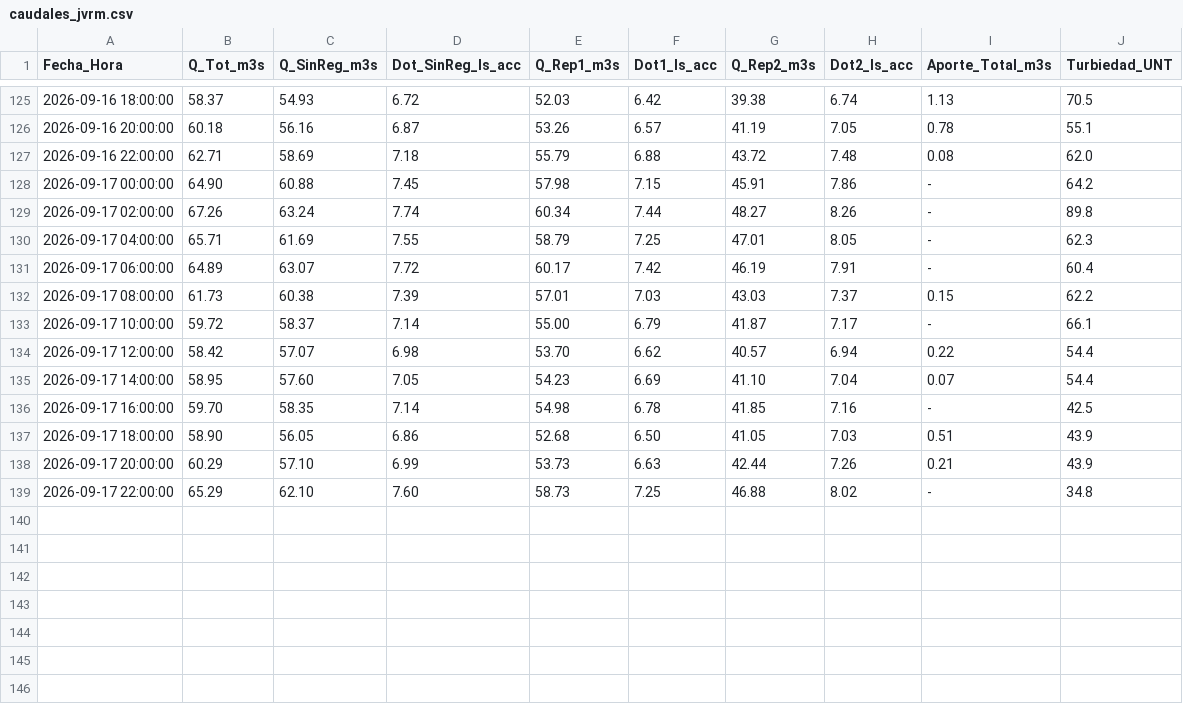
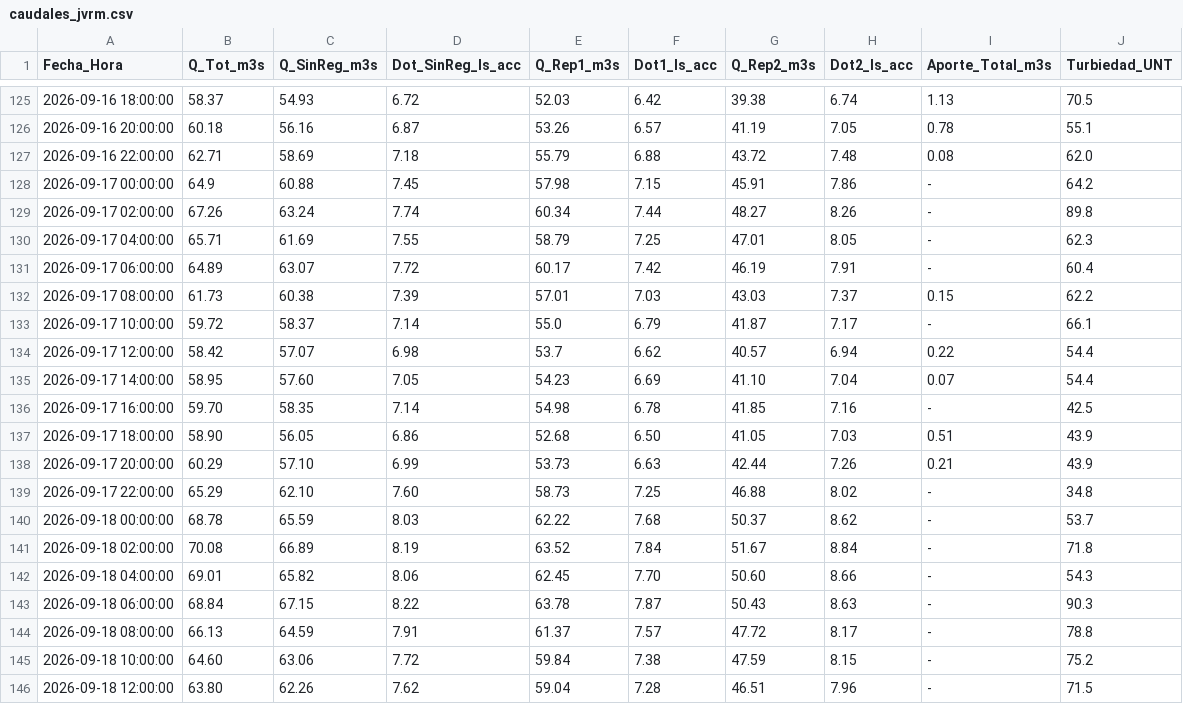
Before and after one commit to mferradalora/Caudales-JVRM, a CSV file: caudales_jvrm.csv, drawn as a sheet; only a part is shown, gaps mark what is left out.

```diff
--- a/caudales_jvrm.csv
+++ b/caudales_jvrm.csv
@@ -127,3 +127,3 @@ Fecha_Hora,Q_Tot_m3s,Q_SinReg_m3s,Dot_SinReg_ls_acc,Q_Rep1_m3s,Dot1_ls_acc,Q_Rep
 2026-09-16 22:00:00,62.71,58.69,7.18,55.79,6.88,43.72,7.48,0.08,62.0
-2026-09-17 00:00:00,64.90,60.88,7.45,57.98,7.15,45.91,7.86,-,64.2
+2026-09-17 00:00:00,64.9,60.88,7.45,57.98,7.15,45.91,7.86,-,64.2
 2026-09-17 02:00:00,67.26,63.24,7.74,60.34,7.44,48.27,8.26,-,89.8
@@ -132,4 +132,4 @@ Fecha_Hora,Q_Tot_m3s,Q_SinReg_m3s,Dot_SinReg_ls_acc,Q_Rep1_m3s,Dot1_ls_acc,Q_Rep
 2026-09-17 08:00:00,61.73,60.38,7.39,57.01,7.03,43.03,7.37,0.15,62.2
-2026-09-17 10:00:00,59.72,58.37,7.14,55.00,6.79,41.87,7.17,-,66.1
-2026-09-17 12:00:00,58.42,57.07,6.98,53.70,6.62,40.57,6.94,0.22,54.4
+2026-09-17 10:00:00,59.72,58.37,7.14,55.0,6.79,41.87,7.17,-,66.1
+2026-09-17 12:00:00,58.42,57.07,6.98,53.7,6.62,40.57,6.94,0.22,54.4
 2026-09-17 14:00:00,58.95,57.60,7.05,54.23,6.69,41.10,7.04,0.07,54.4
@@ -139 +139,8 @@ Fecha_Hora,Q_Tot_m3s,Q_SinReg_m3s,Dot_SinReg_ls_acc,Q_Rep1_m3s,Dot1_ls_acc,Q_Rep
 2026-09-17 22:00:00,65.29,62.10,7.60,58.73,7.25,46.88,8.02,-,34.8
+2026-09-18 00:00:00,68.78,65.59,8.03,62.22,7.68,50.37,8.62,-,53.7
+2026-09-18 02:00:00,70.08,66.89,8.19,63.52,7.84,51.67,8.84,-,71.8
+2026-09-18 04:00:00,69.01,65.82,8.06,62.45,7.70,50.60,8.66,-,54.3
+2026-09-18 06:00:00,68.84,67.15,8.22,63.78,7.87,50.43,8.63,-,90.3
+2026-09-18 08:00:00,66.13,64.59,7.91,61.37,7.57,47.72,8.17,-,78.8
+2026-09-18 10:00:00,64.60,63.06,7.72,59.84,7.38,47.59,8.15,-,75.2
+2026-09-18 12:00:00,63.80,62.26,7.62,59.04,7.28,46.51,7.96,-,71.5
```
Also changed, not shown: 3 other files.
